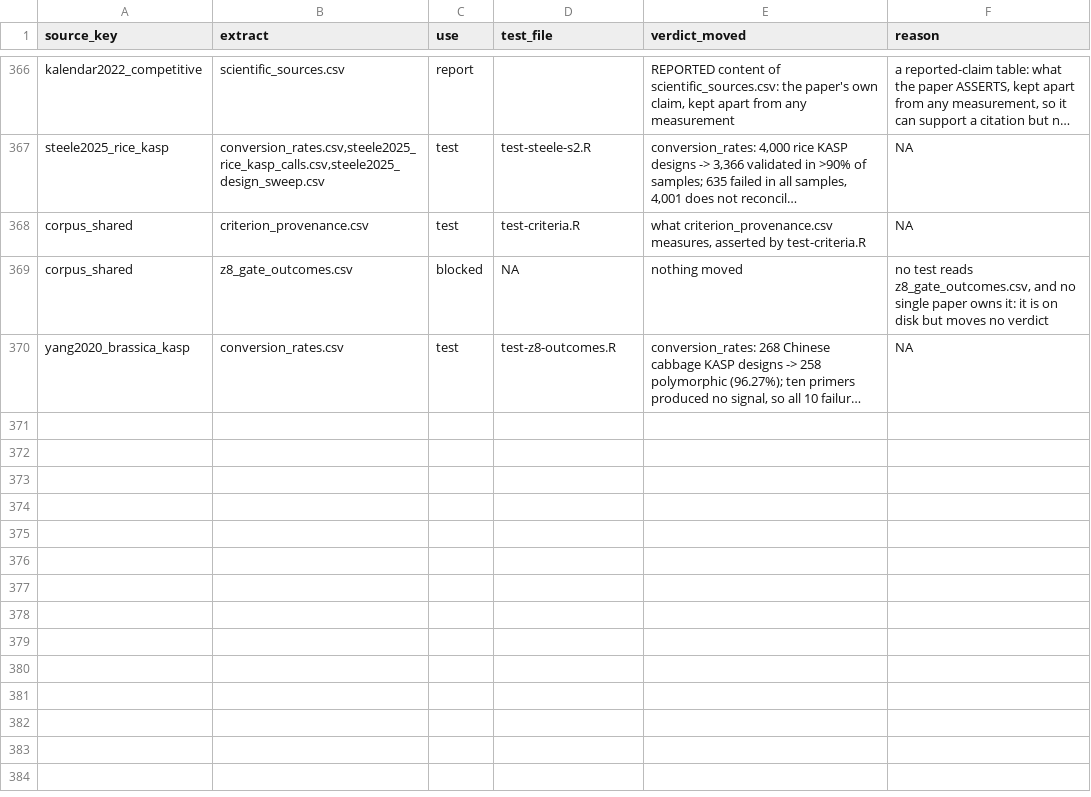
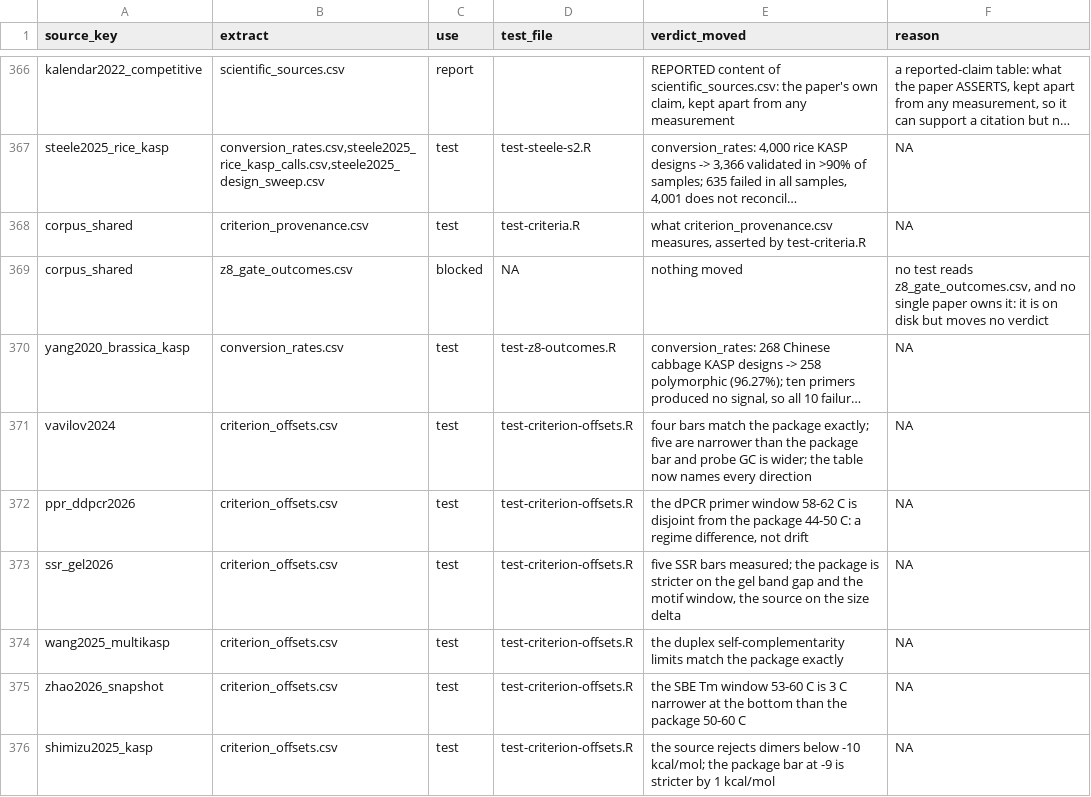
Before and after one commit to Stathmin/tidymarkers, a CSV file: inst/extdata/science_ledger.csv, drawn as a sheet; only a part is shown, gaps mark what is left out; long unchanged cells end in …; the diff names each change by its address in the sheet, - before the commit and + after, or states it on an @@ line.

Commit message:
Measure the source-versus-package criterion offsets

```diff
--- a/inst/extdata/science_ledger.csv
+++ b/inst/extdata/science_ledger.csv
+row 371: vavilov2024 | criterion_offsets.csv | test | test-criterion-offsets.R | four bars match the package exactly; five are narrower than the package bar and probe GC is wider; the table now names every direction | NA
+row 372: ppr_ddpcr2026 | criterion_offsets.csv | test | test-criterion-offsets.R | the dPCR primer window 58-62 C is disjoint from the package 44-50 C: a regime difference, not drift | NA
+row 373: ssr_gel2026 | criterion_offsets.csv | test | test-criterion-offsets.R | five SSR bars measured; the package is stricter on the gel band gap and the motif window, the source on the size delta | NA
+row 374: wang2025_multikasp | criterion_offsets.csv | test | test-criterion-offsets.R | the duplex self-complementarity limits match the package exactly | NA
+row 375: zhao2026_snapshot | criterion_offsets.csv | test | test-criterion-offsets.R | the SBE Tm window 53-60 C is 3 C narrower at the bottom than the package 50-60 C | NA
+row 376: shimizu2025_kasp | criterion_offsets.csv | test | test-criterion-offsets.R | the source rejects dimers below -10 kcal/mol; the package bar at -9 is stricter by 1 kcal/mol | NA
```
Also changed, not shown: inst/extdata/scientific_sources.csv, 4 other files.
